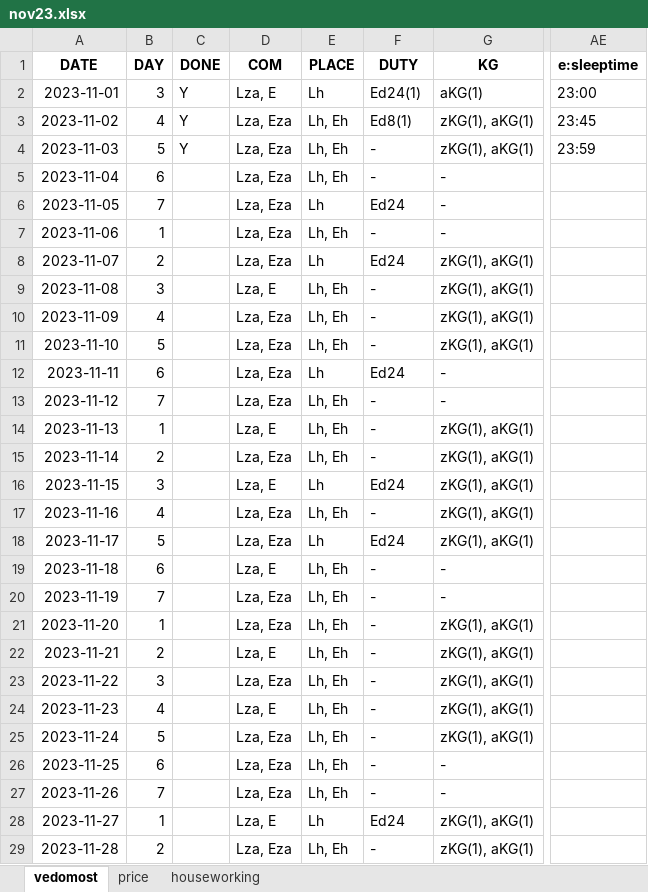
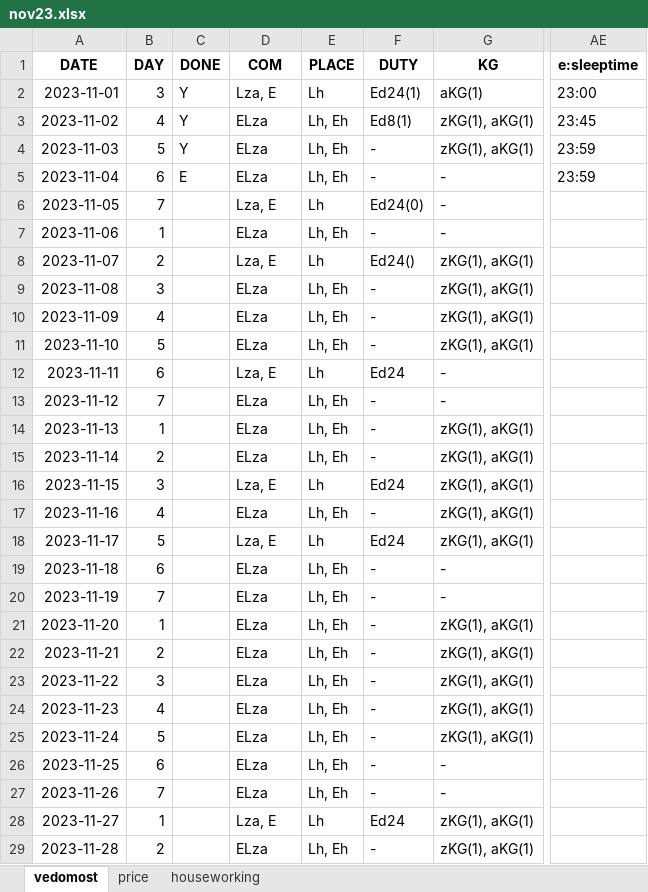
Before and after one commit to EgorVjalkov/study_to_live, an Excel workbook: months/nov23/nov23.xlsx, sheet vedomost, drawn as a sheet; only a part is shown, gaps mark what is left out; values as stored, in another font and other column widths than the file's, no borders; the diff covers the shown part only; the diff names each change by its address in the sheet, - before the commit and + after, or states it on an @@ line.

```diff
--- a/months/nov23/nov23.xlsx (sheet vedomost)
+++ b/months/nov23/nov23.xlsx (sheet vedomost)
-D3:D5 (COM): Lza, Eza
+D3:D5 (COM): ELza
-C5 (DONE): (empty)
+C5 (DONE): E
-AE5 (e:sleeptime): (empty)
+AE5 (e:sleeptime): 23:59
-D6 (COM): Lza, Eza
+D6 (COM): Lza, E
-F6 (DUTY): Ed24
+F6 (DUTY): Ed24(0)
-D7 (COM): Lza, Eza
+D7 (COM): ELza
-D8 (COM): Lza, Eza
+D8 (COM): Lza, E
-F8 (DUTY): Ed24
+F8 (DUTY): Ed24()
-D9 (COM): Lza, E
+D9 (COM): ELza
-D10:D11 (COM): Lza, Eza
+D10:D11 (COM): ELza
-D12 (COM): Lza, Eza
+D12 (COM): Lza, E
-D13 (COM): Lza, Eza
+D13 (COM): ELza
-D14 (COM): Lza, E
+D14 (COM): ELza
-D15 (COM): Lza, Eza
+D15 (COM): ELza
-D17 (COM): Lza, Eza
+D17 (COM): ELza
-D18 (COM): Lza, Eza
+D18 (COM): Lza, E
-D19 (COM): Lza, E
+D19 (COM): ELza
-D20:D21 (COM): Lza, Eza
+D20:D21 (COM): ELza
-D22 (COM): Lza, E
+D22 (COM): ELza
-D23 (COM): Lza, Eza
+D23 (COM): ELza
-D24 (COM): Lza, E
+D24 (COM): ELza
-D25:D27 (COM): Lza, Eza
+D25:D27 (COM): ELza
-D29 (COM): Lza, Eza
+D29 (COM): ELza
```
Also changed, not shown: 2 edited cells elsewhere in this sheet, sheet houseworking, months/oct23/oct23.xlsx, 9 other files.
